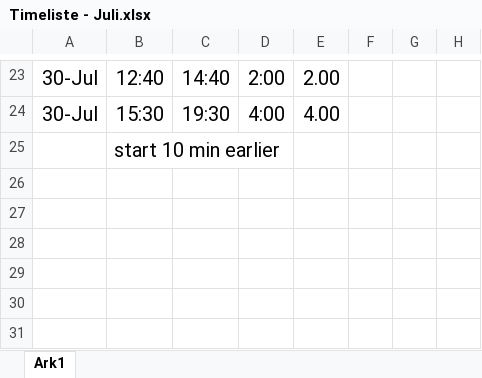
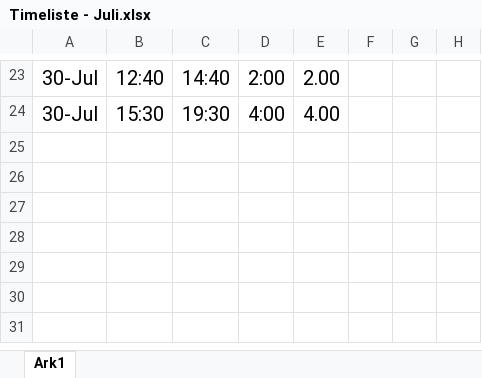
Before and after one commit to etnorth/Crystallographic-Reality, an Excel workbook: Timeliste - Juli.xlsx, sheet Ark1, drawn as a sheet; only a part is shown, gaps mark what is left out; values as stored, in another font and other column widths than the file's, no borders; the diff names each change by its address in the sheet, - before the commit and + after, or states it on an @@ line.

```diff
--- a/Timeliste - Juli.xlsx (sheet Ark1)
+++ b/Timeliste - Juli.xlsx (sheet Ark1)
-B25: start 10 min earlier
+B25: (empty)
```
Also changed, not shown: Timeliste - August.xlsx, 6 other files.
